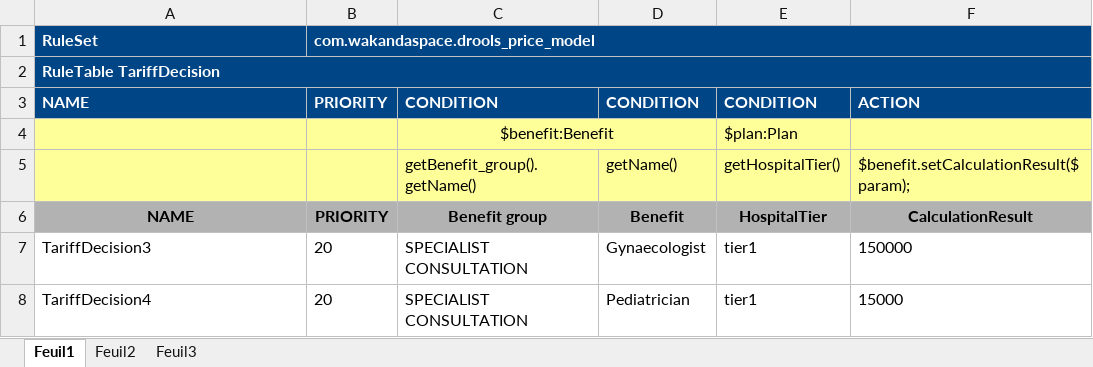
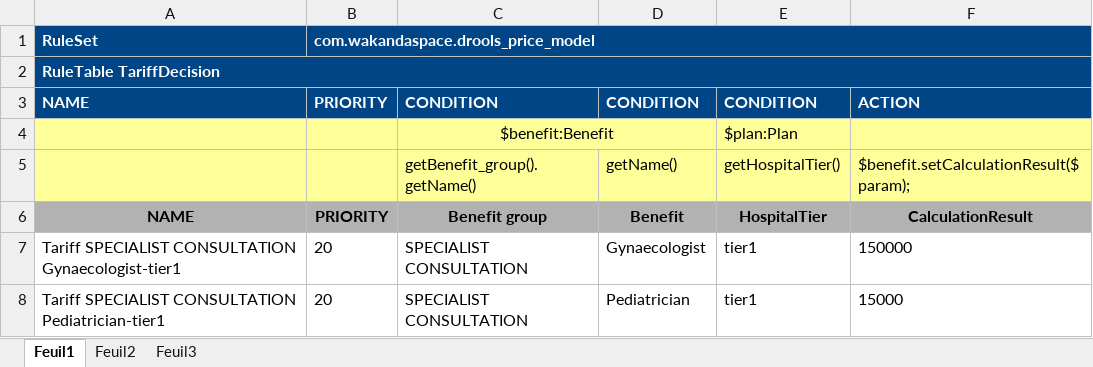
Before and after one commit to Satadl/drools-price-model, an Excel workbook: src/main/resources/com/wakandaspace/drools_price_model/TariffDecision.xlsx, sheet Feuil1, drawn as a sheet; values as stored, in another font and other column widths than the file's, no borders; the diff names each change by its address in the sheet, - before the commit and + after, or states it on an @@ line.

Commit message:
Uploaded 12-May-2021 10:00:00 {/src/main/resources/com/wakandaspace/drools_price_model/TariffDecision.xlsx}

```diff
--- a/src/main/resources/com/wakandaspace/drools_price_model/TariffDecision.xlsx (sheet Feuil1)
+++ b/src/main/resources/com/wakandaspace/drools_price_model/TariffDecision.xlsx (sheet Feuil1)
-A7: TariffDecision3
+A7: Tariff SPECIALIST CONSULTATION Gynaecologist-tier1
-A8: TariffDecision4
+A8: Tariff SPECIALIST CONSULTATION Pediatrician-tier1
```
